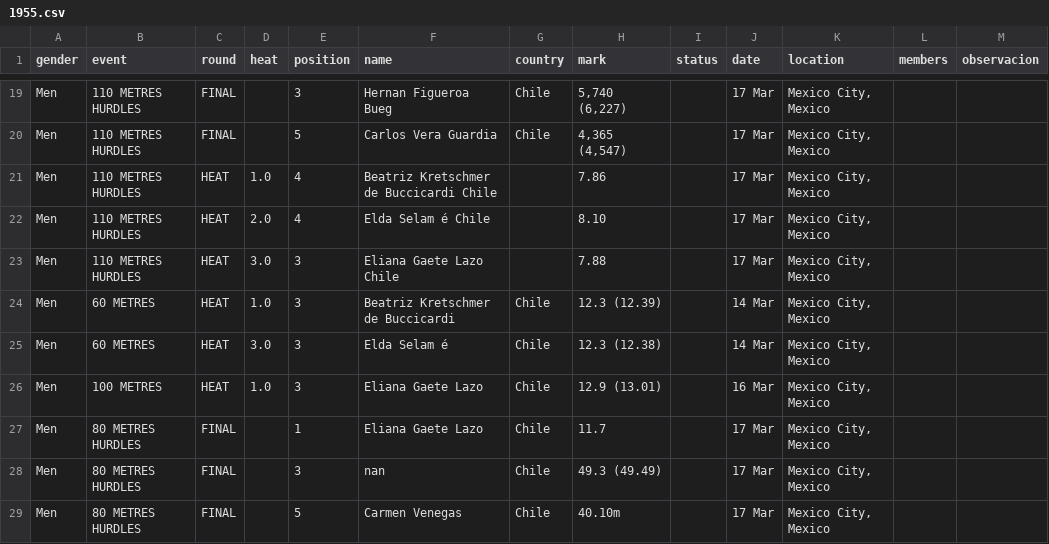
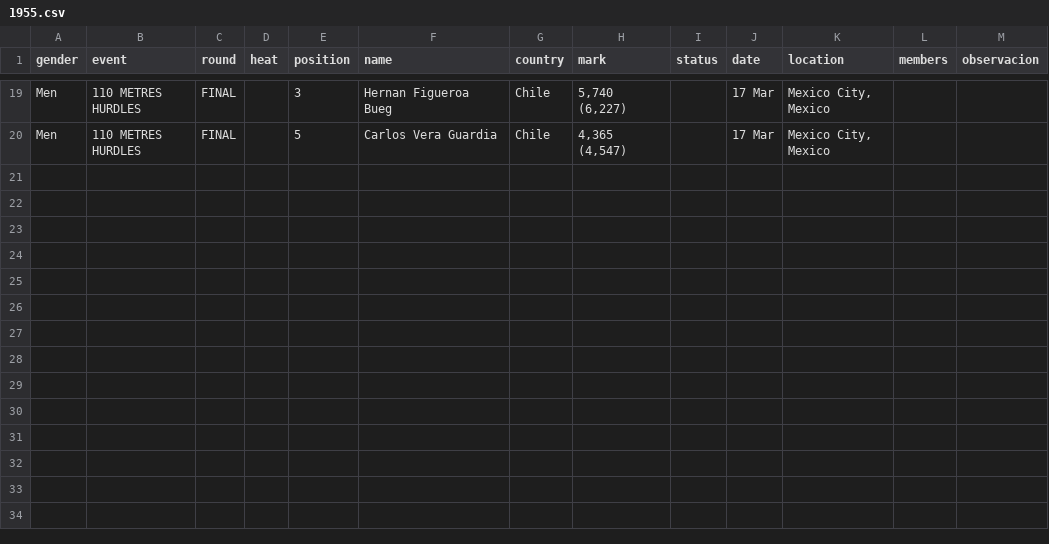
Before and after one commit to cristinadiaztobar7/Webstory-de-Cristina-D-az-M-nica-Montero-y-Vicente-V-squez-, a CSV file: Entrega_03/Montero_Monica_vis_01/BASE DATOS HOMBRES LIMPIA POR AÑO/1955.csv, drawn as a sheet; only a part is shown, gaps mark what is left out.

Commit message:
Update 1955.csv

```diff
--- a/Entrega_03/Montero_Monica_vis_01/BASE DATOS HOMBRES LIMPIA POR AÑO/1955.csv
+++ b/Entrega_03/Montero_Monica_vis_01/BASE DATOS HOMBRES LIMPIA POR AÑO/1955.csv
@@ -20,10 +20 @@ Men,110 METRES HURDLES,FINAL,,3,Hernan Figueroa Bueg,Chile,"5,740 (6,227)",,17 M
 Men,110 METRES HURDLES,FINAL,,5,Carlos Vera Guardia,Chile,"4,365 (4,547)",,17 Mar,"Mexico City, Mexico",,
-Men,110 METRES HURDLES,HEAT,1.0,4,Beatriz Kretschmer de Buccicardi Chile,,7.86,,17 Mar,"Mexico City, Mexico",,
-Men,110 METRES HURDLES,HEAT,2.0,4,Elda Selam é Chile,,8.10,,17 Mar,"Mexico City, Mexico",,
-Men,110 METRES HURDLES,HEAT,3.0,3,Eliana Gaete Lazo Chile,,7.88,,17 Mar,"Mexico City, Mexico",,
-Men,60 METRES,HEAT,1.0,3,Beatriz Kretschmer de Buccicardi,Chile,12.3 (12.39),,14 Mar,"Mexico City, Mexico",,
-Men,60 METRES,HEAT,3.0,3,Elda Selam é,Chile,12.3 (12.38),,14 Mar,"Mexico City, Mexico",,
-Men,100 METRES,HEAT,1.0,3,Eliana Gaete Lazo,Chile,12.9 (13.01),,16 Mar,"Mexico City, Mexico",,
-Men,80 METRES HURDLES,FINAL,,1,Eliana Gaete Lazo,Chile,11.7,,17 Mar,"Mexico City, Mexico",,
-Men,80 METRES HURDLES,FINAL,,3,nan,Chile,49.3 (49.49),,17 Mar,"Mexico City, Mexico",,
-Men,80 METRES HURDLES,FINAL,,5,Carmen Venegas,Chile,40.10m,,17 Mar,"Mexico City, Mexico",,
```
